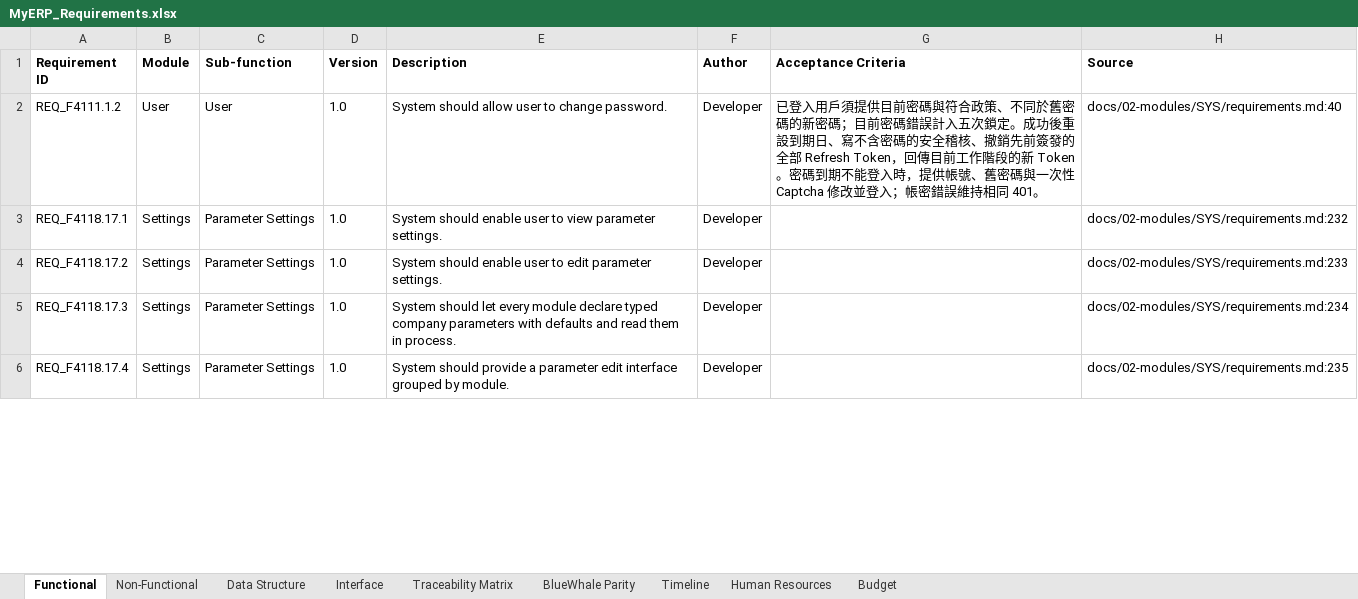
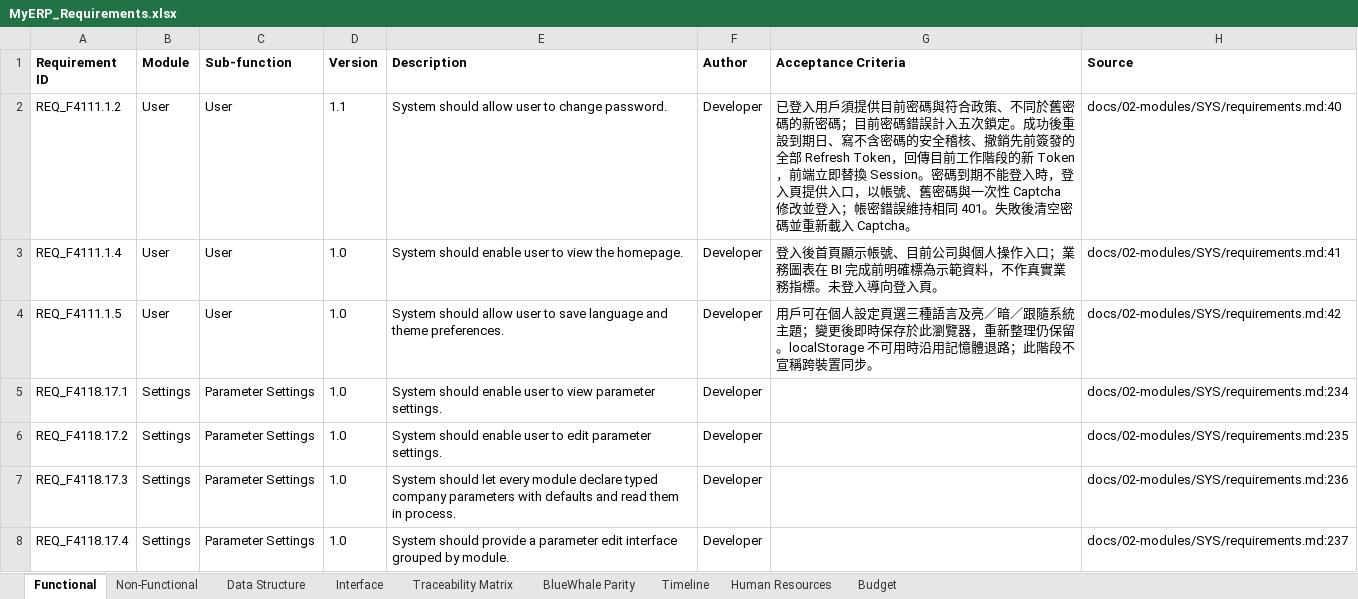
Before and after one commit to snowwhite10/MyERP, an Excel workbook: docs/99-output/MyERP_Requirements.xlsx, sheet Functional, drawn as a sheet; only a part is shown; values as stored, in another font and other column widths than the file's, no borders; addresses are those after the commit; the diff covers the shown part only; the diff names each change by its address in the sheet, - before the commit and + after, or states it on an @@ line.

Commit message:
feat(sys): complete user portal password and preferences

```diff
--- a/docs/99-output/MyERP_Requirements.xlsx (sheet Functional)
+++ b/docs/99-output/MyERP_Requirements.xlsx (sheet Functional)
-D2 (Version): 1.0
+D2 (Version): 1.1
-G2 (Acceptance Criteria): …的新 Token。密碼到期不能登入時，提供帳號、舊密碼與一次性 Captcha 修改並登入；帳密錯誤維持相同 401。
+G2 (Acceptance Criteria): …的新 Token，前端立即替換 Session。密碼到期不能登入時，登入頁提供入口，以帳號、舊密碼與一次性 Captcha 修改並登入；帳密錯誤維持相同 401。失敗後清空密碼並重新載入 Captcha。
+row 3: REQ_F4111.1.4 | User | User | 1.0 | System should enable user to view the homepage. | Developer | 登入後首頁顯示帳號、目前公司與個人操作入口；業務圖表在 BI 完成前明確標為示範資料，不作真實業務指標。未登入導向登入頁。 | docs/02-modules/SYS/requirements.md:41
+row 4: REQ_F4111.1.5 | User | User | 1.0 | System should allow user to save language and theme preferences. | Developer | 用戶可在個人設定頁選三種語言及亮／暗／跟隨系統主題；變更後即時保存於此瀏覽器，重新整理仍保留。localStorage 不可用時沿用記憶體退路；此階段不宣稱跨裝置同步。 | docs/02-modules/SYS/requirements.md:42
-H5 (Source): docs/02-modules/SYS/requirements.md:232
+H5 (Source): docs/02-modules/SYS/requirements.md:234
-H6 (Source): docs/02-modules/SYS/requirements.md:233
+H6 (Source): docs/02-modules/SYS/requirements.md:235
-H7 (Source): docs/02-modules/SYS/requirements.md:234
+H7 (Source): docs/02-modules/SYS/requirements.md:236
-H8 (Source): docs/02-modules/SYS/requirements.md:235
+H8 (Source): docs/02-modules/SYS/requirements.md:237
```
Also changed, not shown: 70 edited cells elsewhere in this sheet, sheet Interface, sheet Traceability Matrix, 36 other files.
